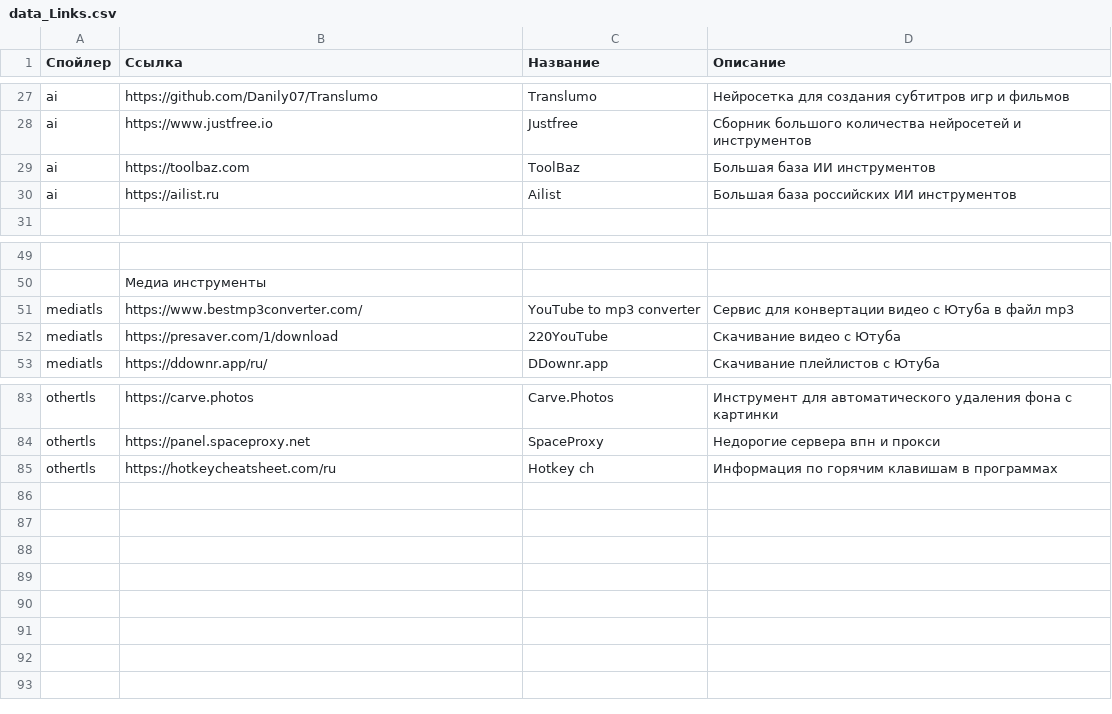
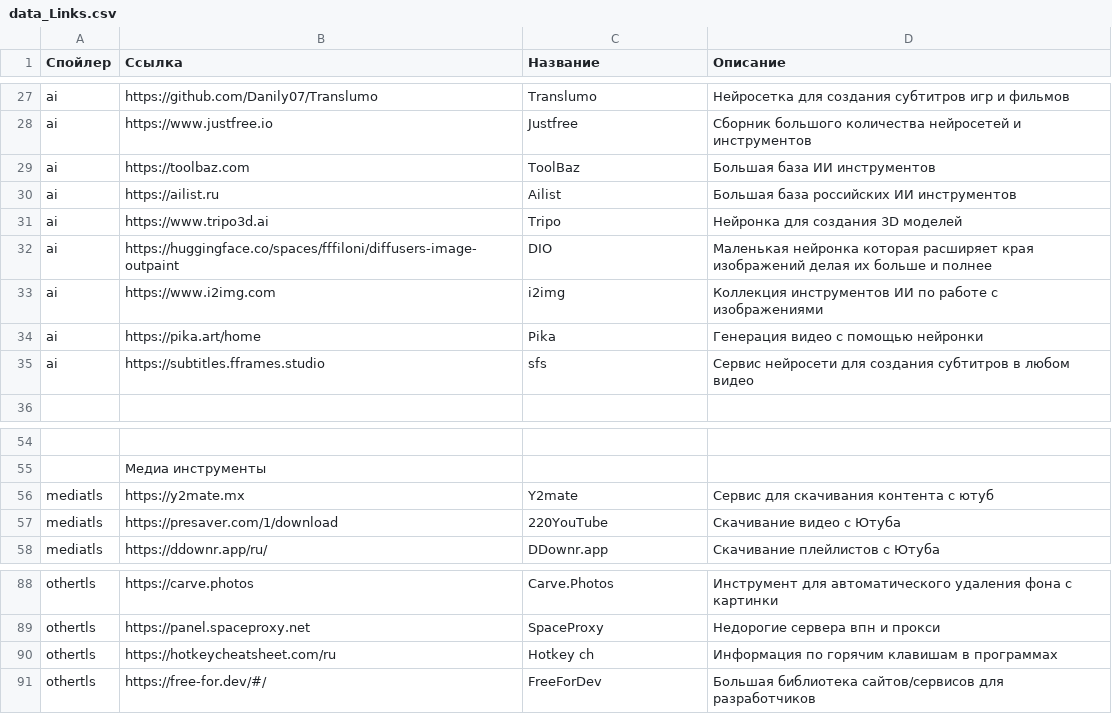
Before and after one commit to app8ook/app8ook.github.io, a CSV file: data/data_Links.csv, drawn as a sheet; only a part is shown, gaps mark what is left out; removed rows and columns are numbered as before the commit, all else as after; the diff names each change by its address in the sheet, - before the commit and + after, or states it on an @@ line.

Commit message:
Info.html data/data_Games.csv data/data_Links.csv data/data_Windows.csv

```diff
--- a/data/data_Links.csv
+++ b/data/data_Links.csv
+row 31: ai | https://www.tripo3d.ai | Tripo | Нейронка для создания 3D моделей
+row 32: ai | https://huggingface.co/spaces/fffiloni/diffusers-image-outpaint | DIO | Маленькая нейронка которая расширяет края изображений делая их больше и полнее
+row 33: ai | https://www.i2img.com | i2img | Коллекция инструментов ИИ по работе с изображениями
+row 34: ai | https://pika.art/home | Pika | Генерация видео с помощью нейронки
+row 35: ai | https://subtitles.fframes.studio | sfs | Сервис нейросети для создания субтитров в любом видео
-row 51: mediatls | https://www.bestmp3converter.com/ | YouTube to mp3 converter | Сервис для конвертации видео с Ютуба в файл mp3
+row 56: mediatls | https://y2mate.mx | Y2mate | Сервис для скачивания контента с ютуб
+row 91: othertls | https://free-for.dev/#/ | FreeForDev | Большая библиотека сайтов/сервисов для разработчиков
```
Also changed, not shown: data/data_Games.csv, data/data_Windows.csv, 1 other file.
